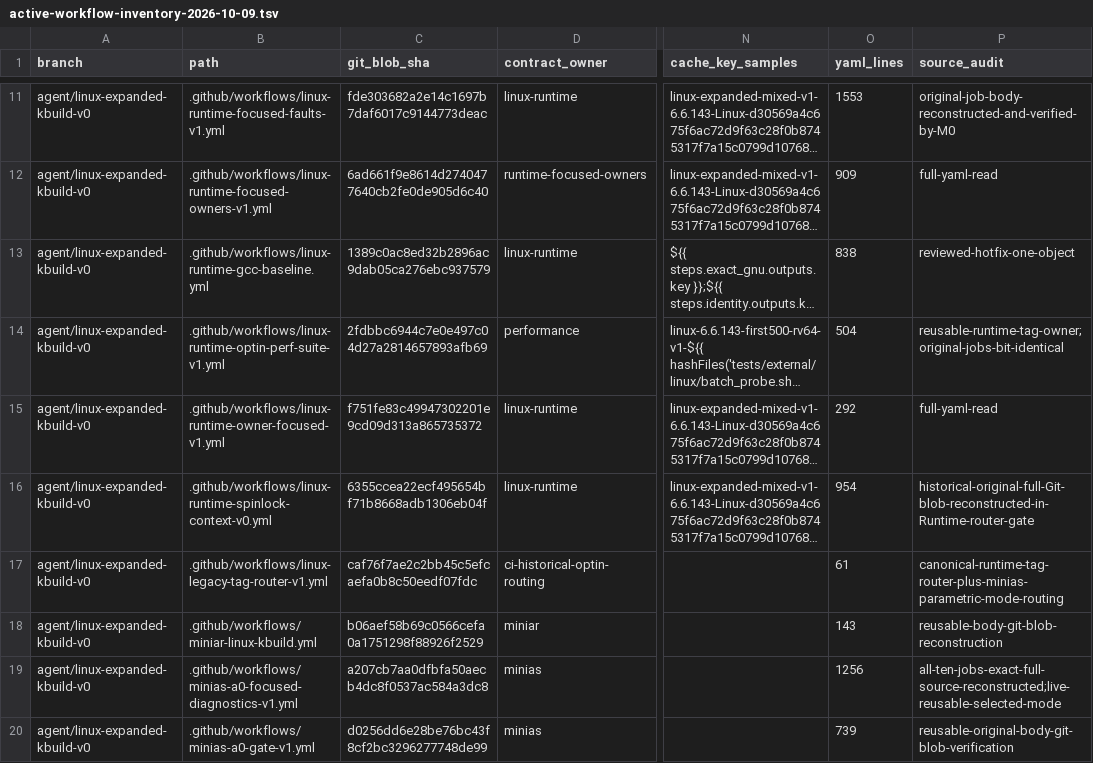
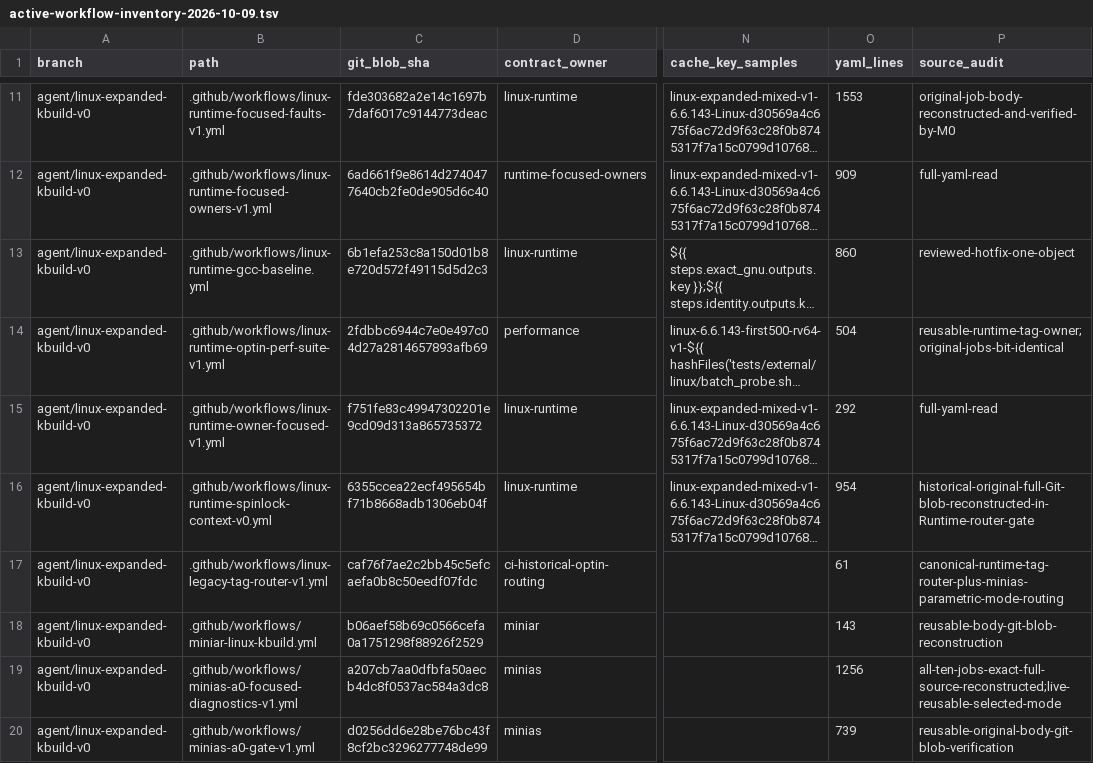
Before and after one commit to yituanxing/minic-toolchain, a TSV file: docs/ci/active-workflow-inventory-2026-10-09.tsv, drawn as a sheet; only a part is shown, gaps mark what is left out; long unchanged cells end in …; the diff names each change by its address in the sheet, - before the commit and + after, or states it on an @@ line.

```diff
--- a/docs/ci/active-workflow-inventory-2026-10-09.tsv
+++ b/docs/ci/active-workflow-inventory-2026-10-09.tsv
-C13 (git_blob_sha): 1389c0ac8ed32b2896ac9dab05ca276ebc937579
+C13 (git_blob_sha): 6b1efa253c8a150d01b8e720d572f49115d5d2c3
-O13 (yaml_lines): 838
+O13 (yaml_lines): 860
```
Also changed, not shown: 2 other files.
